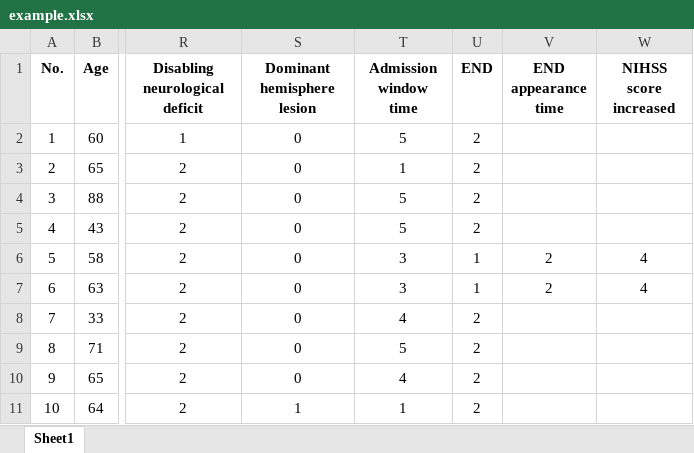
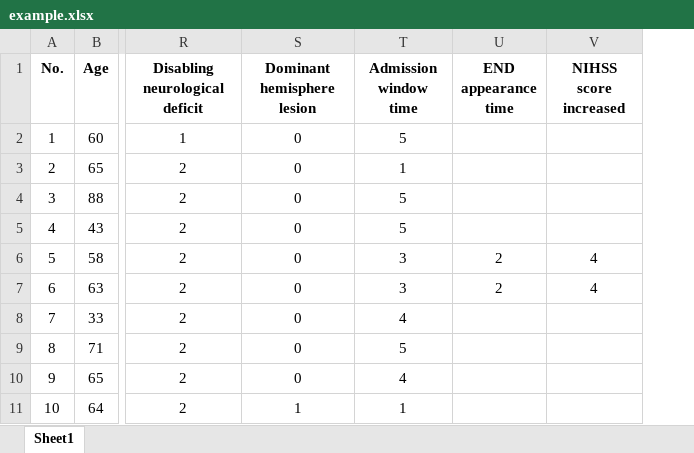
Before and after one commit to TienDatCactus/stroke-analysis, an Excel workbook: public/examples/example.xlsx, sheet Sheet1, drawn as a sheet; only a part is shown, gaps mark what is left out; values as stored, in another font and other column widths than the file's, no borders; the diff names each change by its address in the sheet, - before the commit and + after, or states it on an @@ line.

```diff
--- a/public/examples/example.xlsx (sheet Sheet1)
+++ b/public/examples/example.xlsx (sheet Sheet1)
-column U (END), rows 2-11: 2 | 2 | 2 | 2 | 1 | 1 | 2 | 2 | 2 | 2
```
Also changed, not shown: formulas that keep their value, 35 other files.
